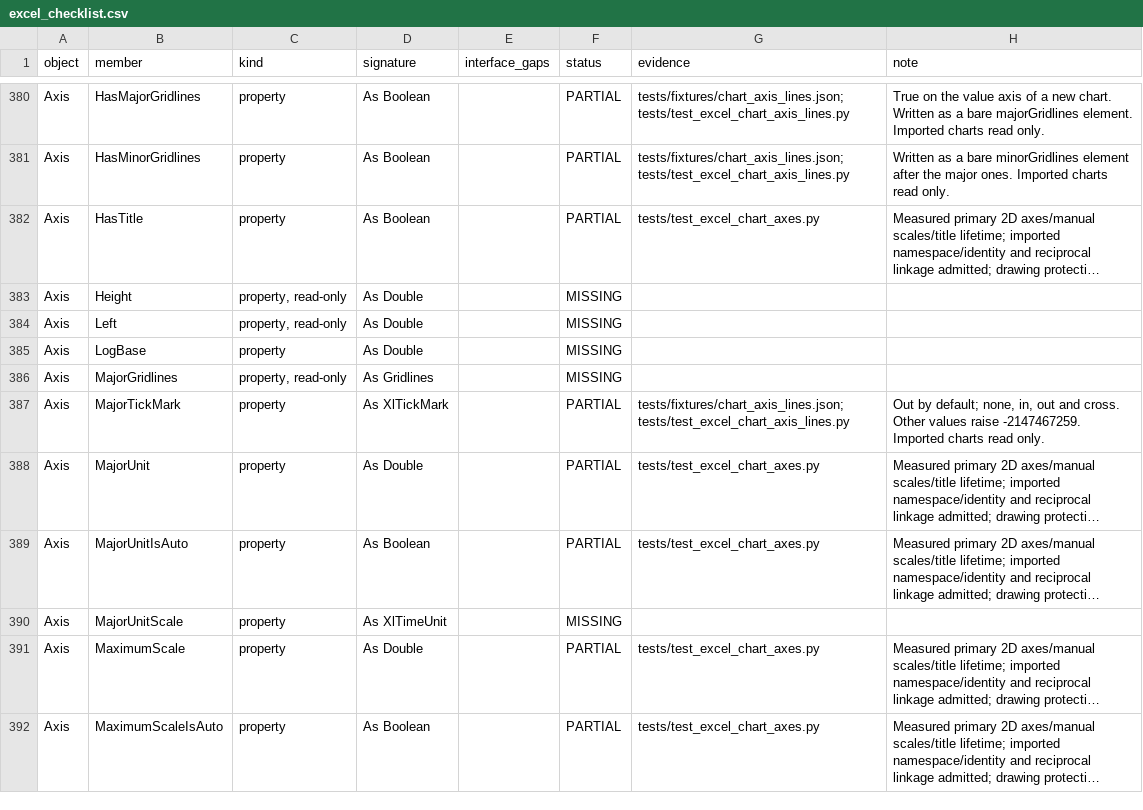
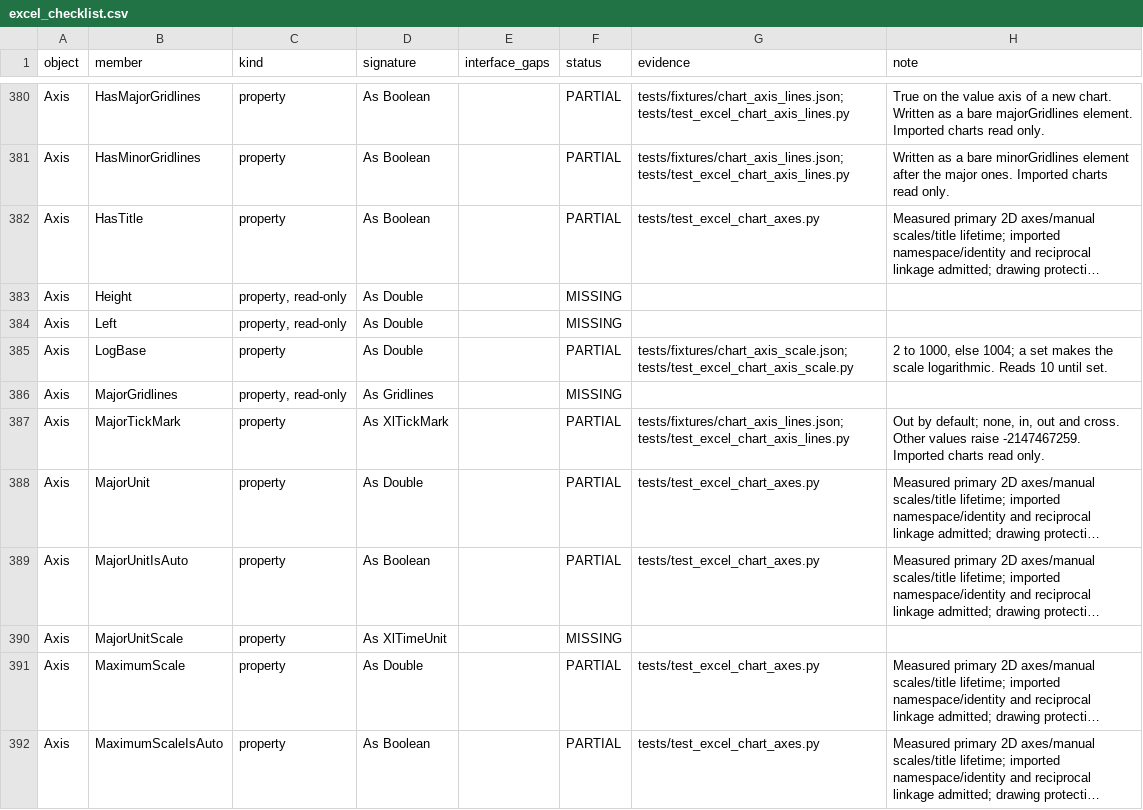
Before and after one commit to WilliamSmithEdward/pyOpenVBA, a CSV file: docs/excel_checklist.csv, drawn as a sheet; only a part is shown, gaps mark what is left out; long unchanged cells end in …; the diff covers the shown part only.

Commit message:
Read and set axis minor units, log scales, display units and spacing as Excel does (#337)
Adds 11 `Axis` members: `MinorUnit`, `MinorUnitIsAuto`, `ScaleType`, `LogBase`, `DisplayUnit`, `DisplayUnitCustom`, `HasDisplayUnitLabel`, `AxisBetweenCategories`, `TickLabelSpacing`, `TickLabelSpacingIsAuto` and `TickMarkSpacing`. One live run of 37 cases agrees on each answer and on the whole chart part each case saves (`tests/fixtures/chart_axis_scale.json`, `scripts/measure_chart_axis_scale.py`).

- Value-axis members raise -2147467259 on a category axis, and category-axis members on a value axis, as in Excel.
- Any ScaleType but `xlScaleLinear` makes the scale logarithmic, written as `logBase` 10. Setting LogBase on a linear axis makes it logarithmic too. LogBase takes 2 to 1000, and 1 raises 1004.
- A display unit is written as `dispUnits` with its label on. HasDisplayUnitLabel False drops the label, and without a unit that member changes nothing. Excel takes an unknown DisplayUnit number and changes nothing, and so does the model.
- A category axis's AxisBetweenCategories is written on the value axis as `crossBetween`. Area charts start with it False.
- The tick spacings are written as `tickLblSkip` and `tickMarkSkip`, and values below 1 raise -2147467259. Excel works out the automatic MinorUnit and tick label spacing when it draws the chart, so reading or freezing them is refused, as for the major unit.
- Imported charts read all of these from their file. A logarithmic axis no longer makes the chart's axes unreadable. The test that used `logBase` as an example of unreadable axis markup now uses a duplicated `orientation`, and a new test reads an imported logarithmic axis back.

Stacks on #336 and includes its commits until it merges.

Every test file that touches charts (3660 passed before the axis-test update; that file then passed in full), the checklist test and pyright on the changed files pass locally.

```diff
--- a/docs/excel_checklist.csv
+++ b/docs/excel_checklist.csv
@@ -384,3 +384,3 @@ Axis,Height,"property, read-only",As Double,,MISSING,,
 Axis,Left,"property, read-only",As Double,,MISSING,,
-Axis,LogBase,property,As Double,,MISSING,,
+Axis,LogBase,property,As Double,,PARTIAL,tests/fixtures/chart_axis_scale.json; tests/test_excel_chart_axis_scale.py,"2 to 1000, else 1004; a set makes the scale logarithmic. Reads 10 until set."
 Axis,MajorGridlines,"property, read-only",As Gridlines,,MISSING,,
```
Also changed, not shown: 30 edited cells elsewhere in this file, 6 other files.
